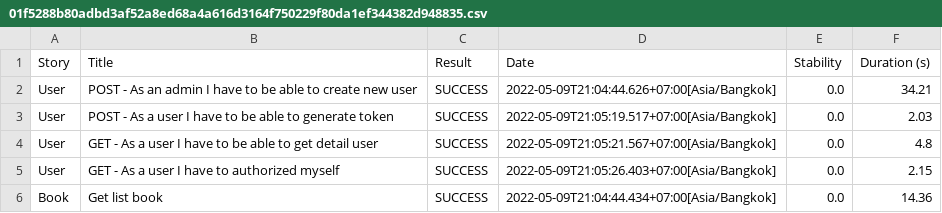
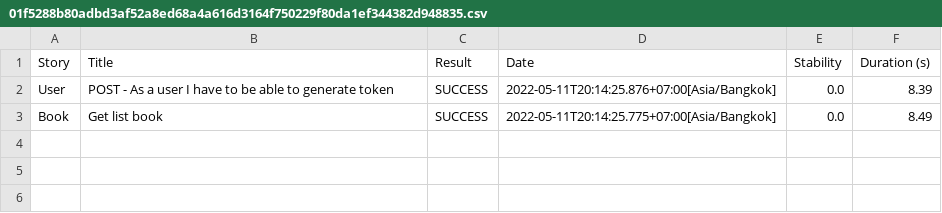
Before and after one commit to aisyahns/rest-assured, a CSV file: target/site/serenity/01f5288b80adbd3af52a8ed68a4a616d3164f750229f80da1ef344382d948835.csv, drawn as a sheet.

```diff
--- a/target/site/serenity/01f5288b80adbd3af52a8ed68a4a616d3164f750229f80da1ef344382d948835.csv
+++ b/target/site/serenity/01f5288b80adbd3af52a8ed68a4a616d3164f750229f80da1ef344382d948835.csv
@@ -1,6 +1,3 @@
 "Story","Title","Result","Date","Stability","Duration (s)"
-"User","POST - As an admin I have to be able to create new user","SUCCESS","2022-05-09T21:04:44.626+07:00[Asia/Bangkok]","0.0","34.21"
-"User","POST - As a user I have to be able to generate token","SUCCESS","2022-05-09T21:05:19.517+07:00[Asia/Bangkok]","0.0","2.03"
-"User","GET - As a user I have to be able to get detail user","SUCCESS","2022-05-09T21:05:21.567+07:00[Asia/Bangkok]","0.0","4.8"
-"User","GET - As a user I have to authorized myself","SUCCESS","2022-05-09T21:05:26.403+07:00[Asia/Bangkok]","0.0","2.15"
-"Book","Get list book","SUCCESS","2022-05-09T21:04:44.434+07:00[Asia/Bangkok]","0.0","14.36"
+"User","POST - As a user I have to be able to generate token","SUCCESS","2022-05-11T20:14:25.876+07:00[Asia/Bangkok]","0.0","8.39"
+"Book","Get list book","SUCCESS","2022-05-11T20:14:25.775+07:00[Asia/Bangkok]","0.0","8.49"
```
Also changed, not shown: target/site/serenity/results.csv, 17 other files.
